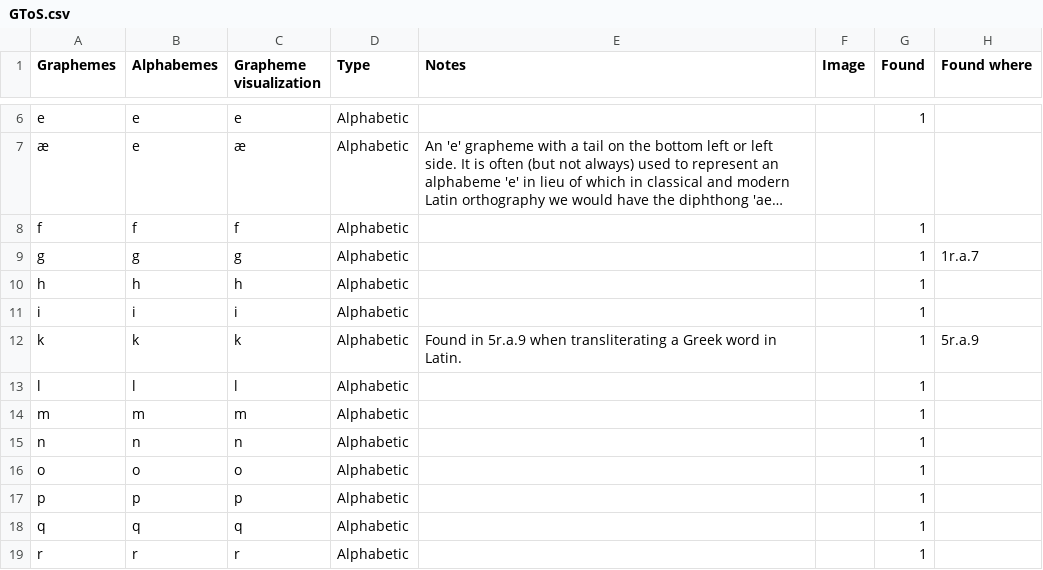
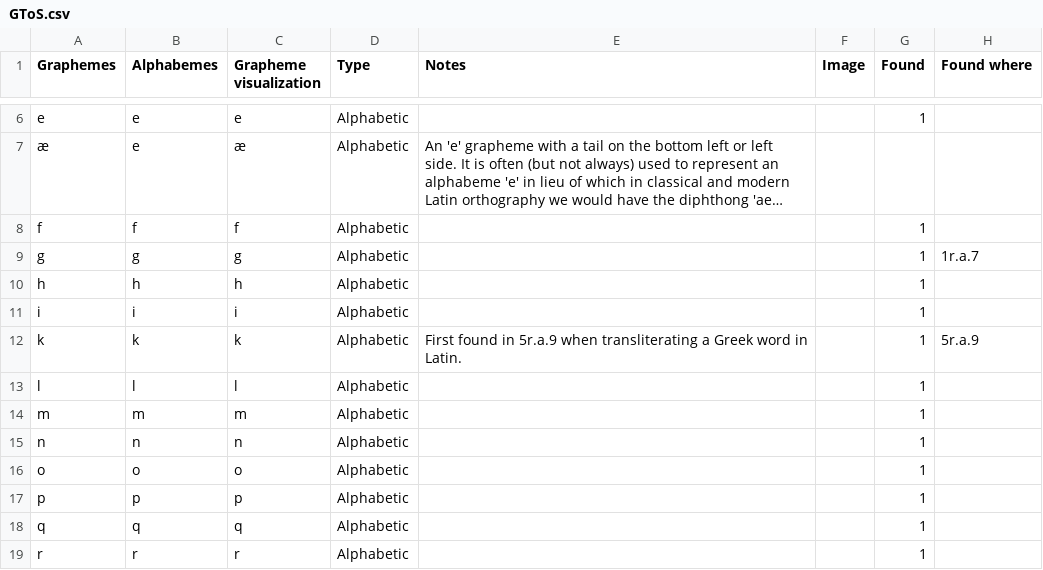
Before and after one commit to paolomonella/ursus, a CSV file: GToS.csv, drawn as a sheet; only a part is shown, gaps mark what is left out; long unchanged cells end in ….

```diff
--- a/GToS.csv
+++ b/GToS.csv
@@ -11,3 +11,3 @@ h	h	h	Alphabetic			1
 i	i	i	Alphabetic			1	
-k	k	k	Alphabetic	Found in 5r.a.9 when transliterating a Greek word in Latin.		1	5r.a.9
+k	k	k	Alphabetic	First found in 5r.a.9 when transliterating a Greek word in Latin.		1	5r.a.9
 l	l	l	Alphabetic			1	
```
Also changed, not shown: 1 other file.
